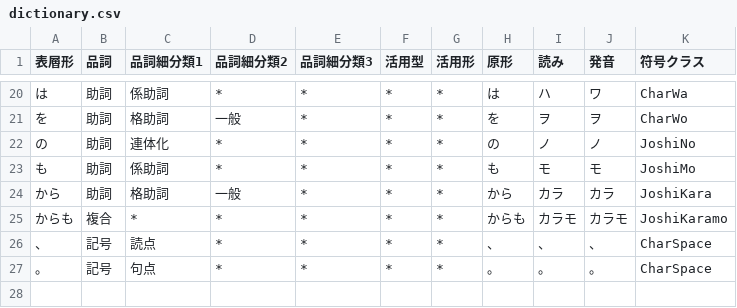
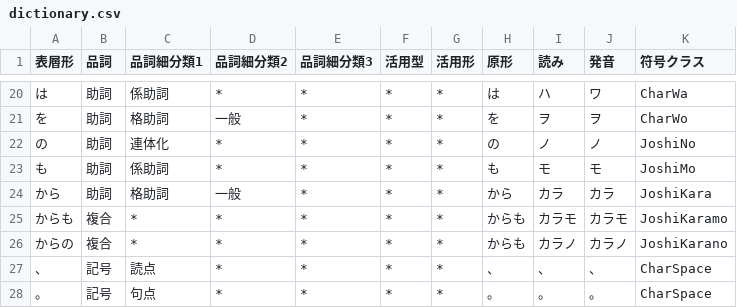
Before and after one commit to Wyess/text2shorthand, a CSV file: text2shorthand/shorthand/shugiin/dictionary.csv, drawn as a sheet; only a part is shown, gaps mark what is left out.

Commit message:
Added CharKarano

```diff
--- a/text2shorthand/shorthand/shugiin/dictionary.csv
+++ b/text2shorthand/shorthand/shugiin/dictionary.csv
@@ -25,2 +25,3 @@
 からも,複合,*,*,*,*,*,からも,カラモ,カラモ,JoshiKaramo
+からの,複合,*,*,*,*,*,からも,カラノ,カラノ,JoshiKarano
 、,記号,読点,*,*,*,*,、,、,、,CharSpace
```
Also changed, not shown: 3 other files.
